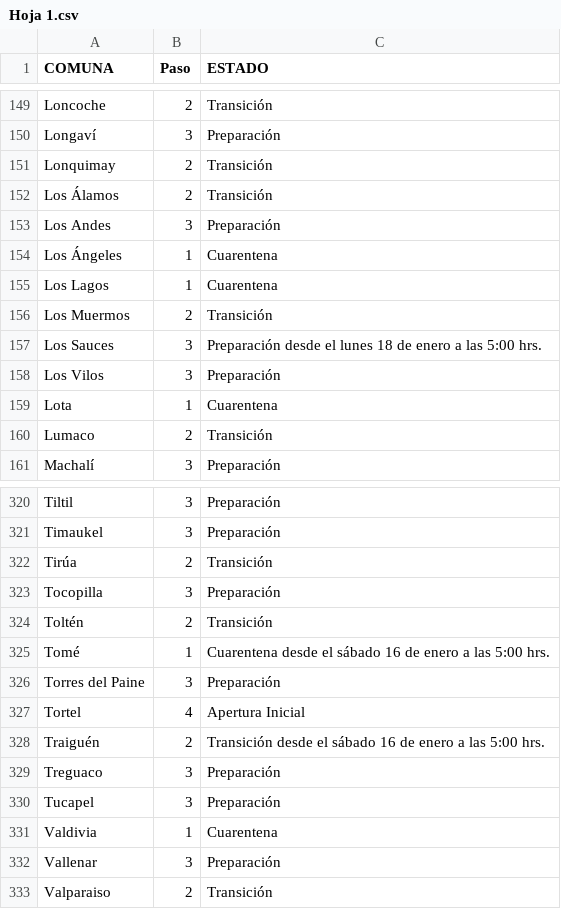
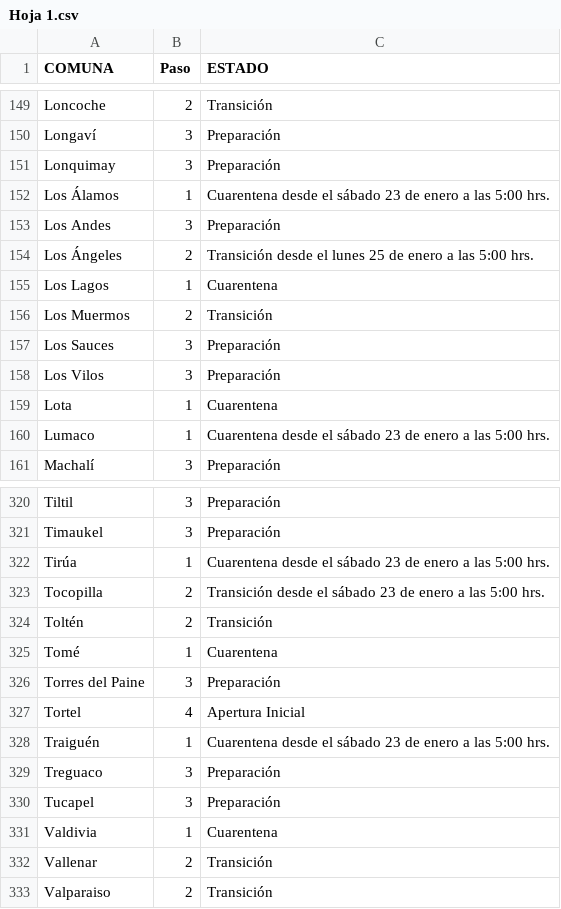
Before and after one commit to luis-fernandezt/Situacion-Covid19-por-Regiones-de-Chile, a CSV file: Paso/Hoja 1.csv, drawn as a sheet; only a part is shown, gaps mark what is left out; the diff covers the shown part only.

Commit message:
enero 22, 2021

```diff
--- a/Paso/Hoja 1.csv
+++ b/Paso/Hoja 1.csv
@@ -150,12 +150,12 @@
 "Longaví","3","Preparación"
-"Lonquimay","2","Transición"
-"Los Álamos","2","Transición"
+"Lonquimay","3","Preparación"
+"Los Álamos","1","Cuarentena desde el sábado 23 de enero a las 5:00 hrs."
 "Los Andes","3","Preparación"
-"Los Ángeles","1","Cuarentena"
+"Los Ángeles","2","Transición desde el lunes 25 de enero a las 5:00 hrs."
 "Los Lagos","1","Cuarentena"
 "Los Muermos","2","Transición"
-"Los Sauces","3","Preparación desde el lunes 18 de enero a las 5:00 hrs."
+"Los Sauces","3","Preparación"
 "Los Vilos","3","Preparación"
 "Lota","1","Cuarentena"
-"Lumaco","2","Transición "
+"Lumaco","1","Cuarentena desde el sábado 23 de enero a las 5:00 hrs."
 "Machalí","3","Preparación"
@@ -321,9 +321,9 @@
 "Timaukel","3","Preparación"
-"Tirúa","2","Transición"
-"Tocopilla","3","Preparación"
+"Tirúa","1","Cuarentena desde el sábado 23 de enero a las 5:00 hrs."
+"Tocopilla","2","Transición desde el sábado 23 de enero a las 5:00 hrs."
 "Toltén","2","Transición"
-"Tomé","1","Cuarentena desde el sábado 16 de enero a las 5:00 hrs."
+"Tomé","1","Cuarentena"
 "Torres del Paine","3","Preparación"
 "Tortel","4","Apertura Inicial"
-"Traiguén","2","Transición desde el sábado 16 de enero a las 5:00 hrs."
+"Traiguén","1","Cuarentena desde el sábado 23 de enero a las 5:00 hrs."
 "Treguaco","3","Preparación"
@@ -331,3 +331,3 @@
 "Valdivia","1","Cuarentena"
-"Vallenar","3","Preparación"
+"Vallenar","2","Transición"
 "Valparaiso","2","Transición "
```
Also changed, not shown: 77 edited cells elsewhere in this file, 5 other files.
